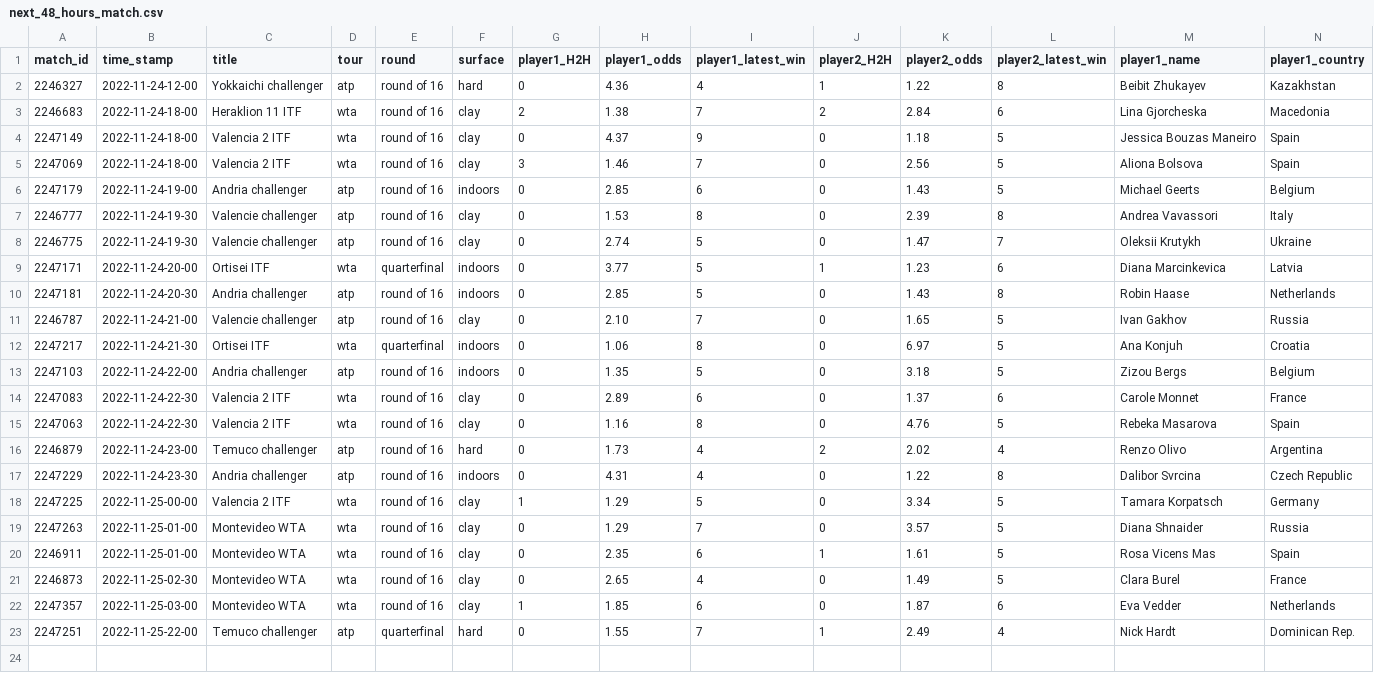
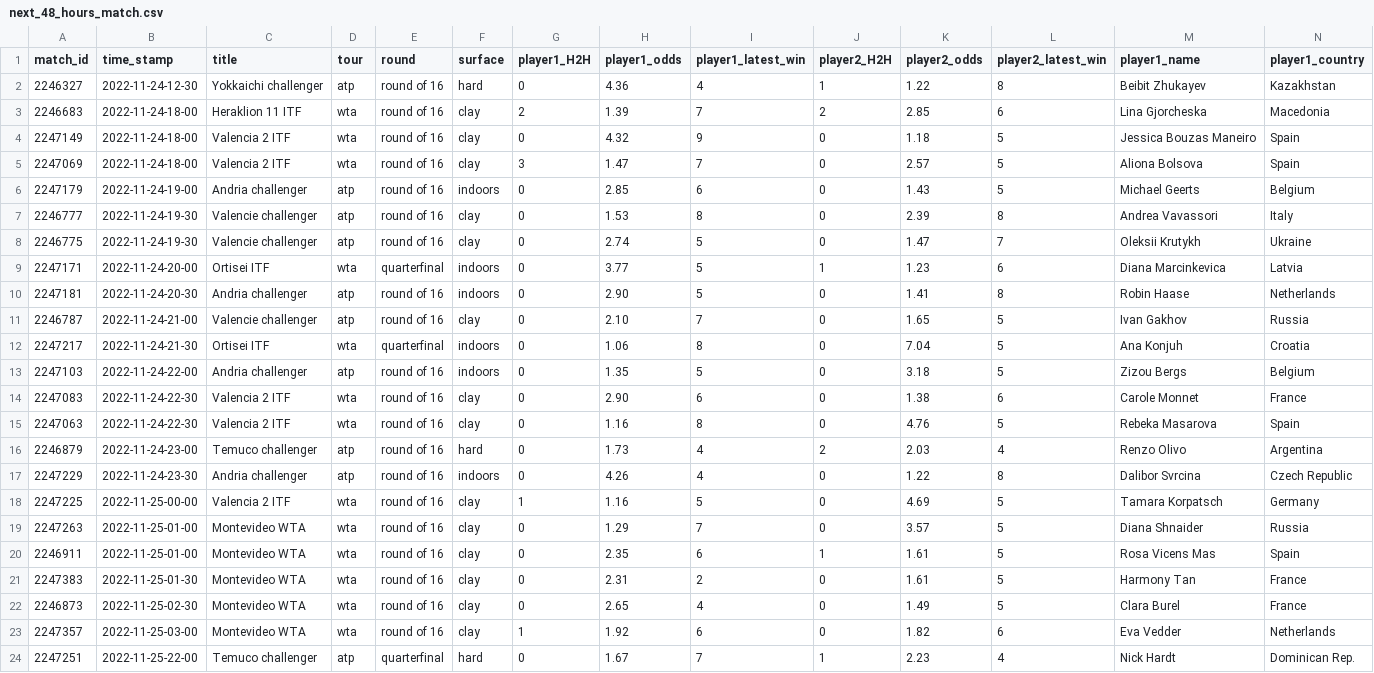
Before and after one commit to ebijun1007/tennis_all_tour_scraper, a CSV file: data/next_48_hours_match.csv, drawn as a sheet; only a part is shown; addresses are those after the commit; rows hold the shown columns only; the diff names each change by its address in the sheet, - before the commit and + after, or states it on an @@ line.

Commit message:
Update Match Schedules

```diff
--- a/data/next_48_hours_match.csv
+++ b/data/next_48_hours_match.csv
-B2 (time_stamp): 2022-11-24-12-00
+B2 (time_stamp): 2022-11-24-12-30
-H3 (player1_odds): 1.38
+H3 (player1_odds): 1.39
-K3 (player2_odds): 2.84
+K3 (player2_odds): 2.85
-H4 (player1_odds): 4.37
+H4 (player1_odds): 4.32
-H5 (player1_odds): 1.46
+H5 (player1_odds): 1.47
-K5 (player2_odds): 2.56
+K5 (player2_odds): 2.57
-H10 (player1_odds): 2.85
+H10 (player1_odds): 2.90
-K10 (player2_odds): 1.43
+K10 (player2_odds): 1.41
-K12 (player2_odds): 6.97
+K12 (player2_odds): 7.04
-H14 (player1_odds): 2.89
+H14 (player1_odds): 2.90
-K14 (player2_odds): 1.37
+K14 (player2_odds): 1.38
-K16 (player2_odds): 2.02
+K16 (player2_odds): 2.03
-H17 (player1_odds): 4.31
+H17 (player1_odds): 4.26
-H18 (player1_odds): 1.29
+H18 (player1_odds): 1.16
-K18 (player2_odds): 3.34
+K18 (player2_odds): 4.69
+row 21: 2247383 | 2022-11-25-01-30 | Montevideo WTA | wta | round of 16 | clay | 0 | 2.31 | 2 | 0 | 1.61 | 5 | Harmony Tan | France
-H23 (player1_odds): 1.85
+H23 (player1_odds): 1.92
-K23 (player2_odds): 1.87
+K23 (player2_odds): 1.82
-H24 (player1_odds): 1.55
+H24 (player1_odds): 1.67
-K24 (player2_odds): 2.49
+K24 (player2_odds): 2.23
```
